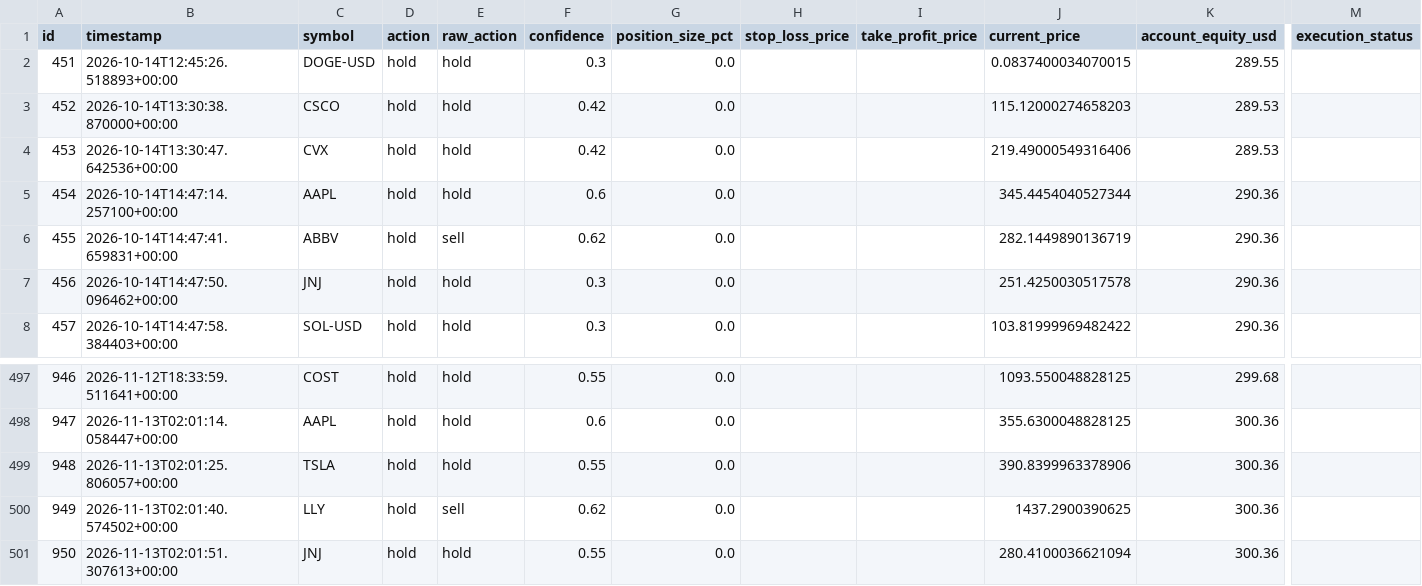
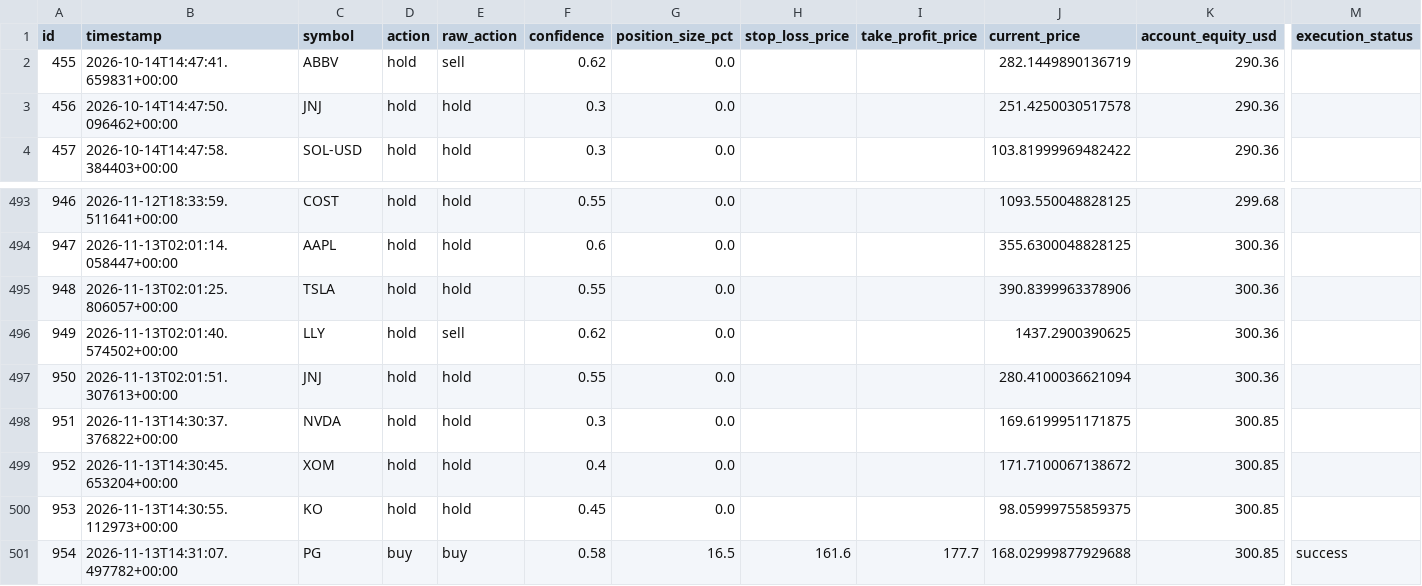
Before and after one commit to guiilleeee/TradingBotPapin, a CSV file: docs/signals.csv, drawn as a sheet; only a part is shown, gaps mark what is left out; removed rows and columns are numbered as before the commit, all else as after; rows hold the shown columns only; the diff names each change by its address in the sheet, - before the commit and + after, or states it on an @@ line.

```diff
--- a/docs/signals.csv
+++ b/docs/signals.csv
-row 2: 451 | 2026-10-14T12:45:26.518893+00:00 | DOGE-USD | hold | hold | 0.3 | 0.0 |  |  | 0.0837400034070015 | 289.55
-row 3: 452 | 2026-10-14T13:30:38.870000+00:00 | CSCO | hold | hold | 0.42 | 0.0 |  |  | 115.12000274658203 | 289.53
-row 4: 453 | 2026-10-14T13:30:47.642536+00:00 | CVX | hold | hold | 0.42 | 0.0 |  |  | 219.49000549316406 | 289.53
-row 5: 454 | 2026-10-14T14:47:14.257100+00:00 | AAPL | hold | hold | 0.6 | 0.0 |  |  | 345.4454040527344 | 290.36
+row 498: 951 | 2026-11-13T14:30:37.376822+00:00 | NVDA | hold | hold | 0.3 | 0.0 |  |  | 169.6199951171875 | 300.85
+row 499: 952 | 2026-11-13T14:30:45.653204+00:00 | XOM | hold | hold | 0.4 | 0.0 |  |  | 171.7100067138672 | 300.85
+row 500: 953 | 2026-11-13T14:30:55.112973+00:00 | KO | hold | hold | 0.45 | 0.0 |  |  | 98.05999755859375 | 300.85
+row 501: 954 | 2026-11-13T14:31:07.497782+00:00 | PG | buy | buy | 0.58 | 16.5 | 161.6 | 177.7 | 168.02999877929688 | 300.85 | success
```
Also changed, not shown: signals.csv, 6 other files.
